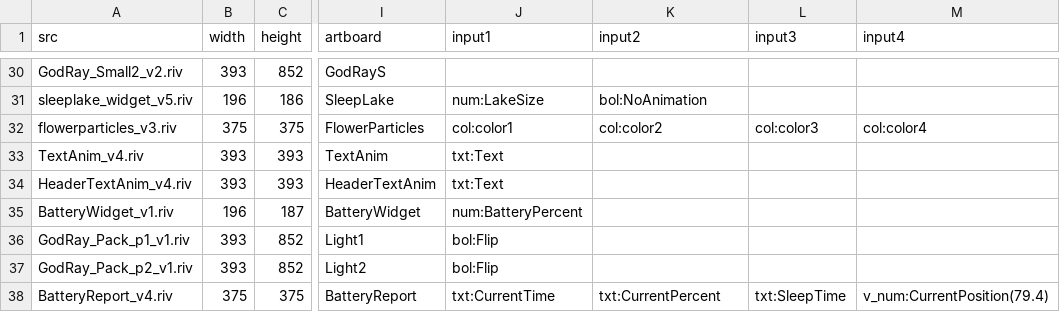
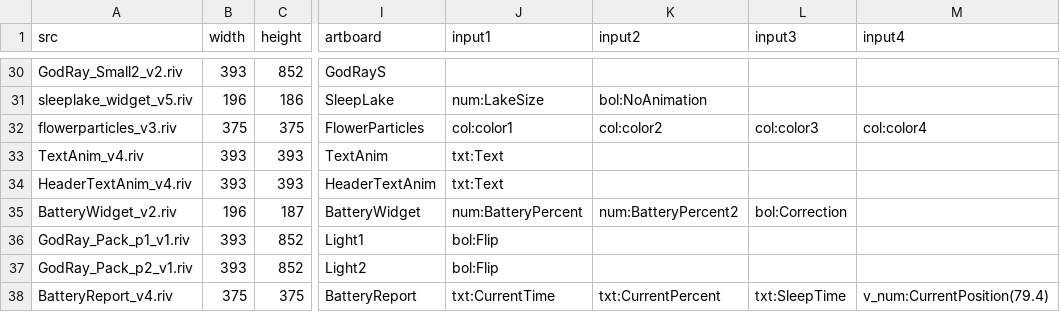
Before and after one commit to KurganskiYu/Rive, a CSV file: videos.csv, drawn as a sheet; only a part is shown, gaps mark what is left out; the diff names each change by its address in the sheet, - before the commit and + after, or states it on an @@ line.

Commit message:
battery widget change

```diff
--- a/videos.csv
+++ b/videos.csv
-A35 (src): BatteryWidget_v1.riv
+A35 (src): BatteryWidget_v2.riv
-K35 (input2): (empty)
+K35 (input2): num:BatteryPercent2
-L35 (input3): (empty)
+L35 (input3): bol:Correction
```
Also changed, not shown: 5 other files.
